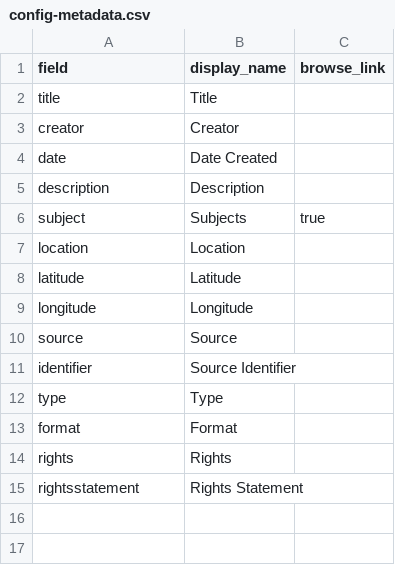
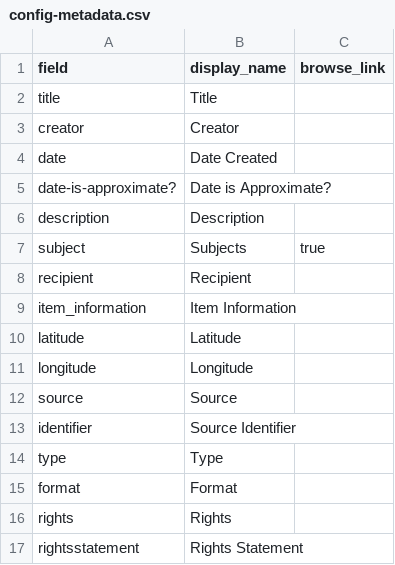
Before and after one commit to avloera/c4l-collectionbuilder-test, a CSV file: _data/config-metadata.csv, drawn as a sheet; removed rows and columns are numbered as before the commit, all else as after; the diff names each change by its address in the sheet, - before the commit and + after, or states it on an @@ line.

Commit message:
Update metadata display

```diff
--- a/_data/config-metadata.csv
+++ b/_data/config-metadata.csv
+row 5: date-is-approximate? | Date is Approximate?
-row 7: location | Location
+row 8: recipient | Recipient
+row 9: item_information | Item Information
```
